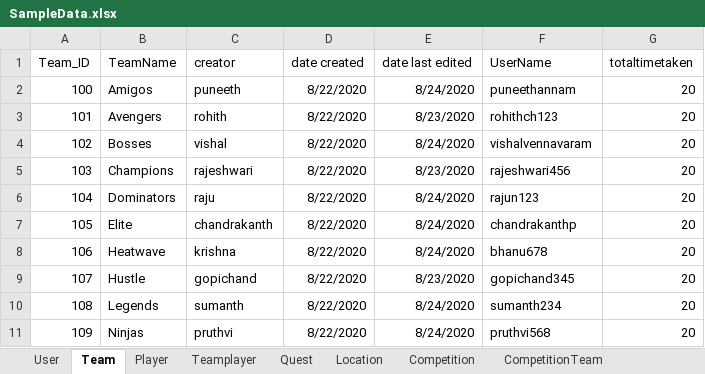
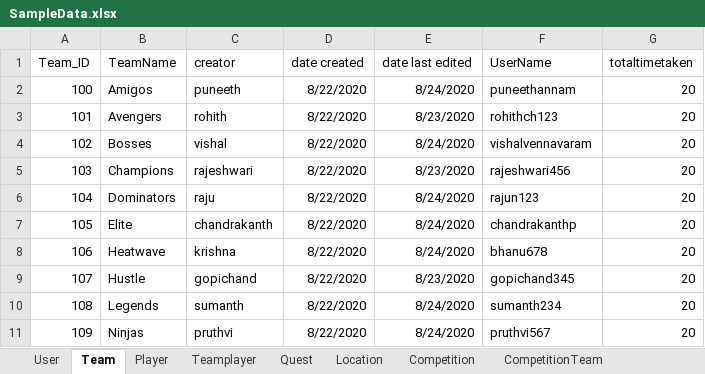
Before and after one commit to Rajeshwari-Rudra/GDP1, an Excel workbook: SampleData.xlsx, sheet Team, drawn as a sheet; values as stored, in another font and other column widths than the file's, no borders; the diff names each change by its address in the sheet, - before the commit and + after, or states it on an @@ line.

```diff
--- a/SampleData.xlsx (sheet Team)
+++ b/SampleData.xlsx (sheet Team)
-F11 (UserName): pruthvi568
+F11 (UserName): pruthvi567
```
Also changed, not shown: sheet Location, sheet LocationQuest, sheet CompetitionTeam, sheet Quest, sheet Competition.
